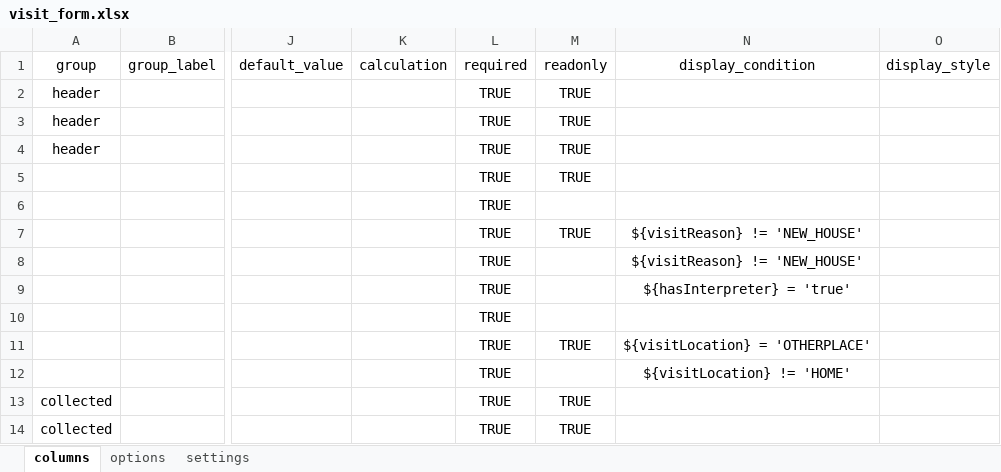
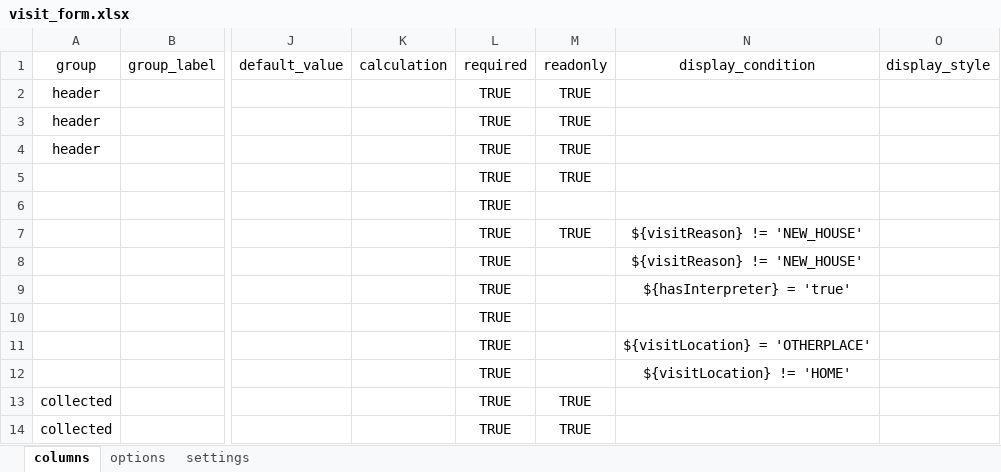
Before and after one commit to philimones-group/hds-explorer-tablet, an Excel workbook: app/src/main/res/raw/visit_form.xlsx, sheet columns, drawn as a sheet; only a part is shown, gaps mark what is left out; values as stored, in another font and other column widths than the file's, no borders; the diff names each change by its address in the sheet, - before the commit and + after, or states it on an @@ line.

```diff
--- a/app/src/main/res/raw/visit_form.xlsx (sheet columns)
+++ b/app/src/main/res/raw/visit_form.xlsx (sheet columns)
-M11 (readonly): TRUE
+M11 (readonly): (empty)
```
Also changed, not shown: 8 other files.
